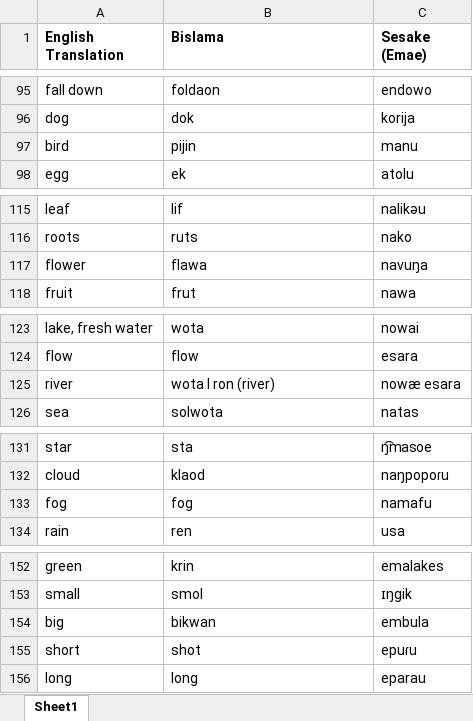
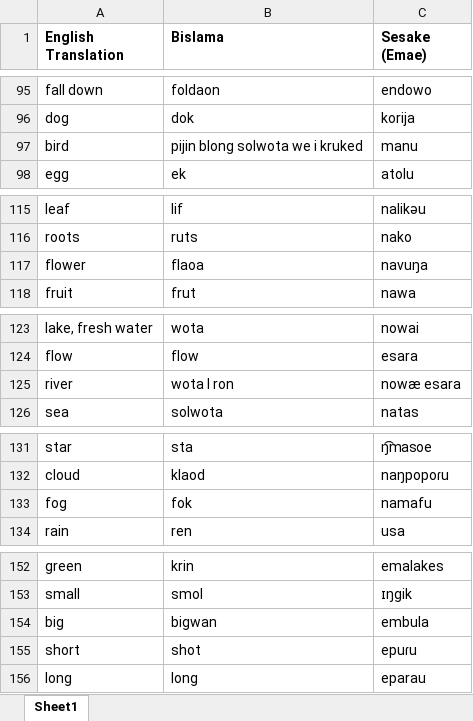
Before and after one commit to lexibank/vanuatuvoices, an Excel workbook: raw/data/Nakanamangasesake/Sesake.xlsx, sheet Sheet1, drawn as a sheet; only a part is shown, gaps mark what is left out; values as stored, in another font and other column widths than the file's, no borders; the diff covers the shown part only; the diff names each change by its address in the sheet, - before the commit and + after, or states it on an @@ line.

```diff
--- a/raw/data/Nakanamangasesake/Sesake.xlsx (sheet Sheet1)
+++ b/raw/data/Nakanamangasesake/Sesake.xlsx (sheet Sheet1)
-B97 (Bislama): pijin
+B97 (Bislama): pijin blong solwota we i kruked
-B117 (Bislama): flawa
+B117 (Bislama): flaoa
-B125 (Bislama): wota I ron (river)
+B125 (Bislama): wota I ron
-B133 (Bislama): fog
+B133 (Bislama): fok
-B154 (Bislama): bikwan
+B154 (Bislama): bigwan
```
Also changed, not shown: 13 edited cells elsewhere in this sheet, raw/concept_mapping.xlsx, 11 other files.
